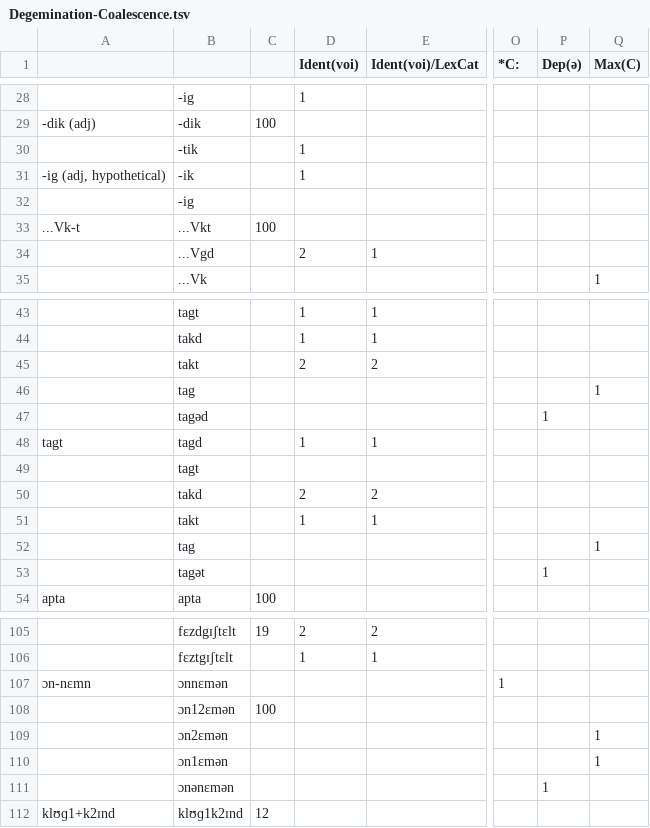
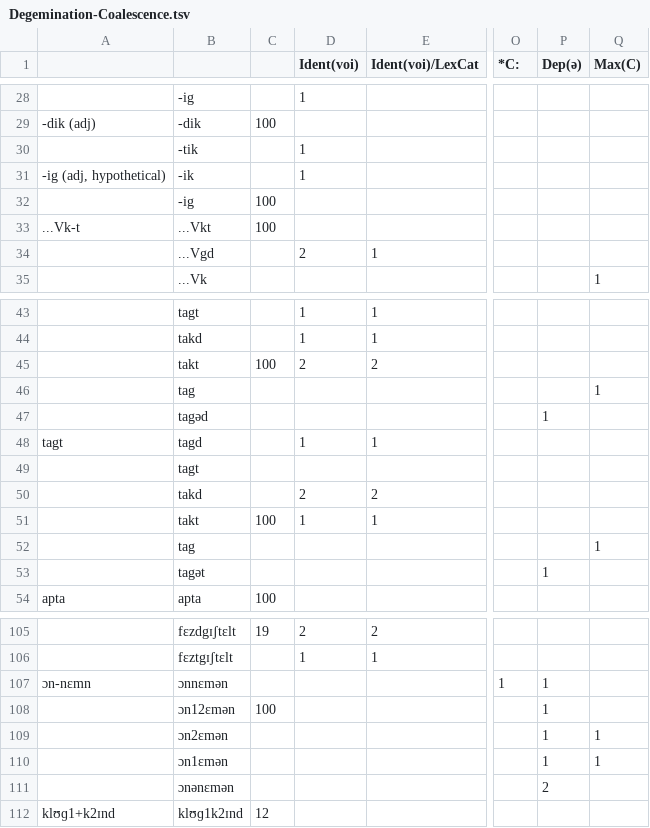
Before and after one commit to adamalbright/24.964-sp22, a TSV file: deletion and epenthesis/Degemination-Coalescence.tsv, drawn as a sheet; only a part is shown, gaps mark what is left out; the diff names each change by its address in the sheet, - before the commit and + after, or states it on an @@ line.

Commit message:
Update Degemination-Coalescence.tsv

```diff
--- a/deletion and epenthesis/Degemination-Coalescence.tsv
+++ b/deletion and epenthesis/Degemination-Coalescence.tsv
-C32: (empty)
+C32: 100
-C45: (empty)
+C45: 100
-C51: (empty)
+C51: 100
-P107:P110 (Dep(ə)): (empty)
+P107:P110 (Dep(ə)): 1
-P111 (Dep(ə)): 1
+P111 (Dep(ə)): 2
```
